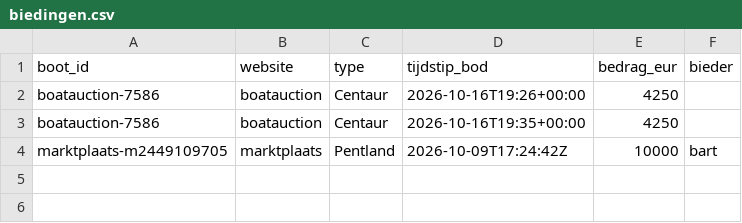
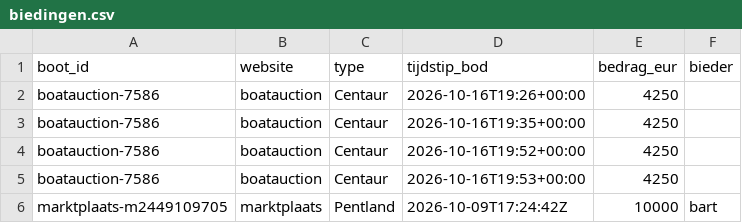
Before and after one commit to brennyc86/westerlyzoeker, a CSV file: docs/data/biedingen.csv, drawn as a sheet; the diff names each change by its address in the sheet, - before the commit and + after, or states it on an @@ line.

```diff
--- a/docs/data/biedingen.csv
+++ b/docs/data/biedingen.csv
+row 4: boatauction-7586 | boatauction | Centaur | 2026-10-16T19:52+00:00 | 4250
+row 5: boatauction-7586 | boatauction | Centaur | 2026-10-16T19:53+00:00 | 4250
```
Also changed, not shown: docs/data/boten.csv, 3 other files.
